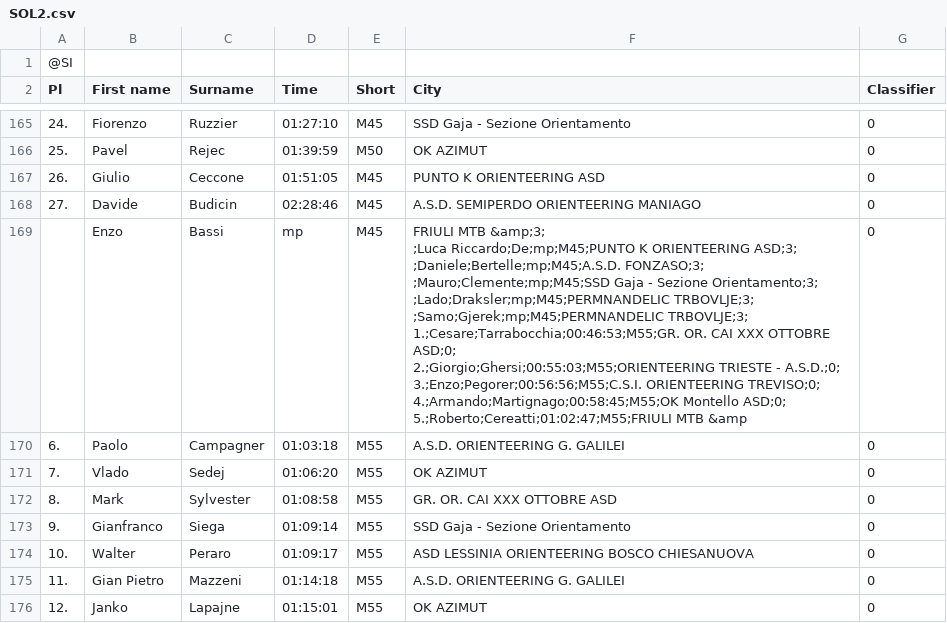
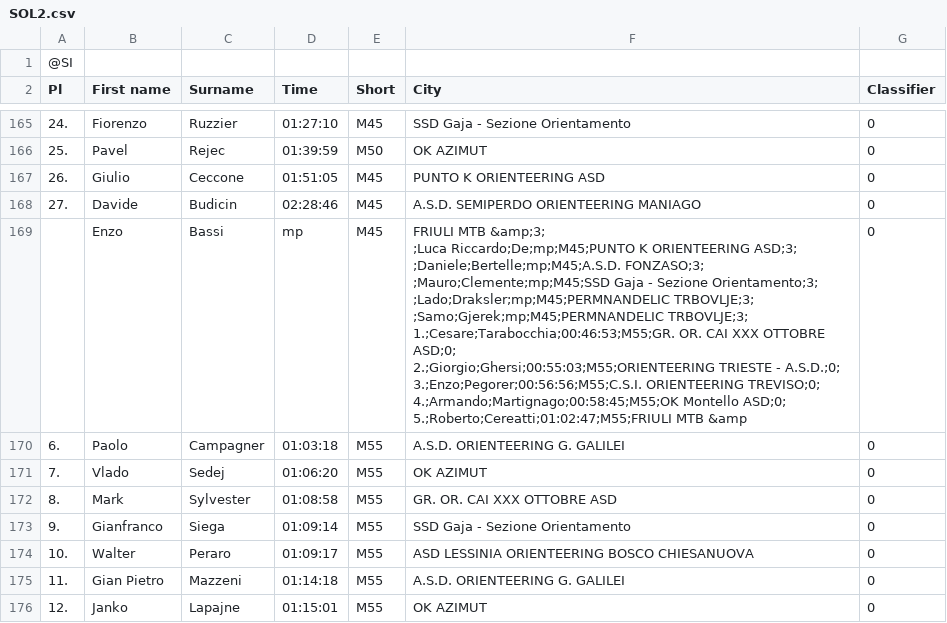
Before and after one commit to OZS-IT/SOL, a CSV file: Rezultati/SOL2.csv, drawn as a sheet; only a part is shown, gaps mark what is left out.

```diff
--- a/Rezultati/SOL2.csv
+++ b/Rezultati/SOL2.csv
@@ -207,13 +207,13 @@ Pl;First name;Surname;Time;Short;City;Classifier;
  27.;Davide;Budicin;02:28:46;M45;A.S.D. SEMIPERDO ORIENTEERING MANIAGO;0;
-;Enzo;Bassi;mp;M45;"FRIULI MTB &amp;3;
-;Luca Riccardo;De;mp;M45;PUNTO K ORIENTEERING ASD;3;
-;Daniele;Bertelle;mp;M45;A.S.D. FONZASO;3;
-;Mauro;Clemente;mp;M45;SSD Gaja - Sezione Orientamento;3;
-;Lado;Draksler;mp;M45;PERMNANDELIC TRBOVLJE;3;
-;Samo;Gjerek;mp;M45;PERMNANDELIC TRBOVLJE;3;
- 1.;Cesare;Tarrabocchia;00:46:53;M55;GR. OR. CAI XXX OTTOBRE ASD;0;
- 2.;Giorgio;Ghersi;00:55:03;M55;ORIENTEERING TRIESTE - A.S.D.;0;
- 3.;Enzo;Pegorer;00:56:56;M55;C.S.I. ORIENTEERING TREVISO;0;
- 4.;Armando;Martignago;00:58:45;M55;OK Montello ASD;0;
- 5.;Roberto;Cereatti;01:02:47;M55;"FRIULI MTB &amp;0;
+;Enzo;Bassi;mp;M45;"FRIULI MTB &amp;3;
+;Luca Riccardo;De;mp;M45;PUNTO K ORIENTEERING ASD;3;
+;Daniele;Bertelle;mp;M45;A.S.D. FONZASO;3;
+;Mauro;Clemente;mp;M45;SSD Gaja - Sezione Orientamento;3;
+;Lado;Draksler;mp;M45;PERMNANDELIC TRBOVLJE;3;
+;Samo;Gjerek;mp;M45;PERMNANDELIC TRBOVLJE;3;
+ 1.;Cesare;Tarabocchia;00:46:53;M55;GR. OR. CAI XXX OTTOBRE ASD;0;
+ 2.;Giorgio;Ghersi;00:55:03;M55;ORIENTEERING TRIESTE - A.S.D.;0;
+ 3.;Enzo;Pegorer;00:56:56;M55;C.S.I. ORIENTEERING TREVISO;0;
+ 4.;Armando;Martignago;00:58:45;M55;OK Montello ASD;0;
+ 5.;Roberto;Cereatti;01:02:47;M55;"FRIULI MTB &amp;0;
  6.;Paolo;Campagner;01:03:18;M55;A.S.D. ORIENTEERING G. GALILEI;0;
```
Also changed, not shown: Stanja racunana/SOL1.csv, Stanja racunana/SOL4.csv.
